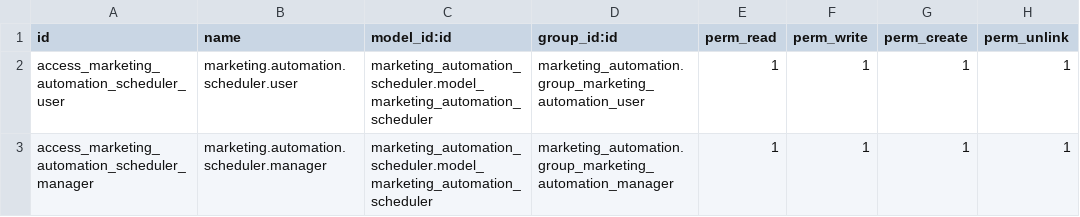
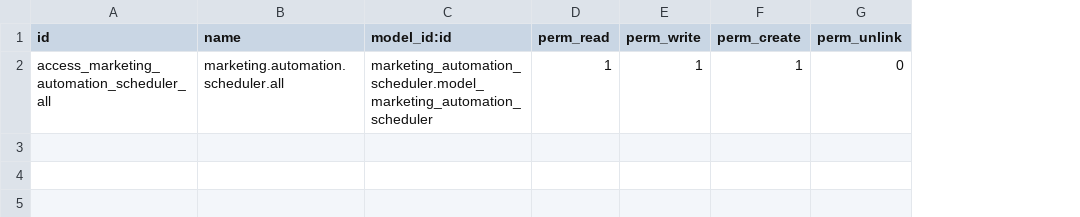
Before and after one commit to pantxo-artzai/marketing-automation-scheduler, a CSV file: marketing_automation_scheduler/security/ir.model.access.csv, drawn as a sheet; removed rows and columns are numbered as before the commit, all else as after; the diff names each change by its address in the sheet, - before the commit and + after, or states it on an @@ line.

Commit message:
[fix] droit a tous

```diff
--- a/marketing_automation_scheduler/security/ir.model.access.csv
+++ b/marketing_automation_scheduler/security/ir.model.access.csv
-column D (group_id:id), row 2: marketing_automation.group_marketing_automation_user
-A2 (id): access_marketing_automation_scheduler_user
+A2 (id): access_marketing_automation_scheduler_all
-B2 (name): marketing.automation.scheduler.user
+B2 (name): marketing.automation.scheduler.all
-G2 (perm_unlink): 1
+G2 (perm_unlink): 0
-row 3: access_marketing_automation_scheduler_manager | marketing.automation.scheduler.manager | marketing_automation_scheduler.model_marketing_automation_scheduler | marketing_automation.group_marketing_automation_manager | 1 | 1 | 1 | 1
```
